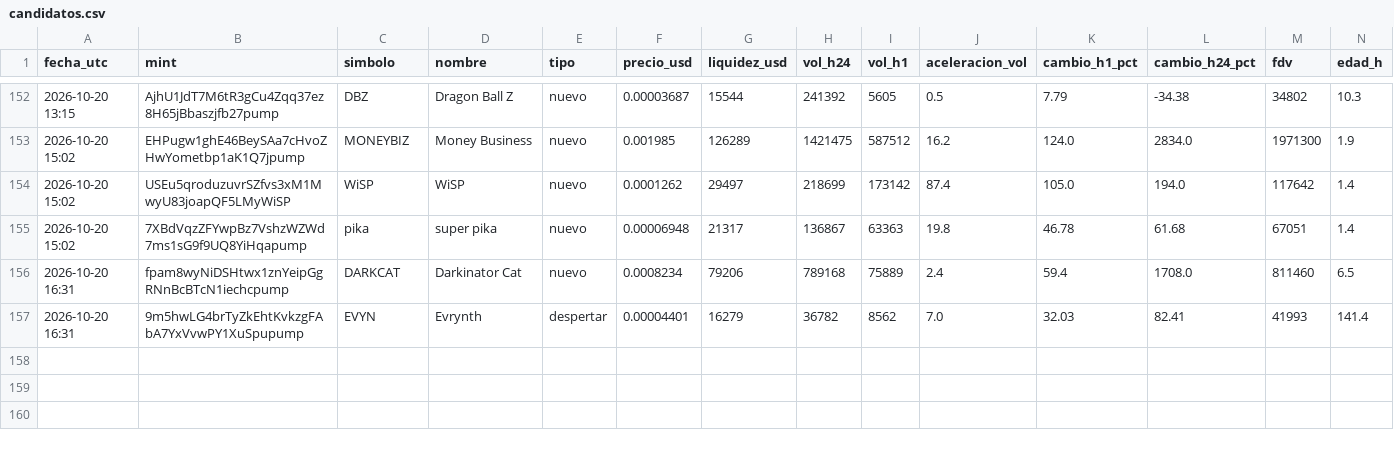
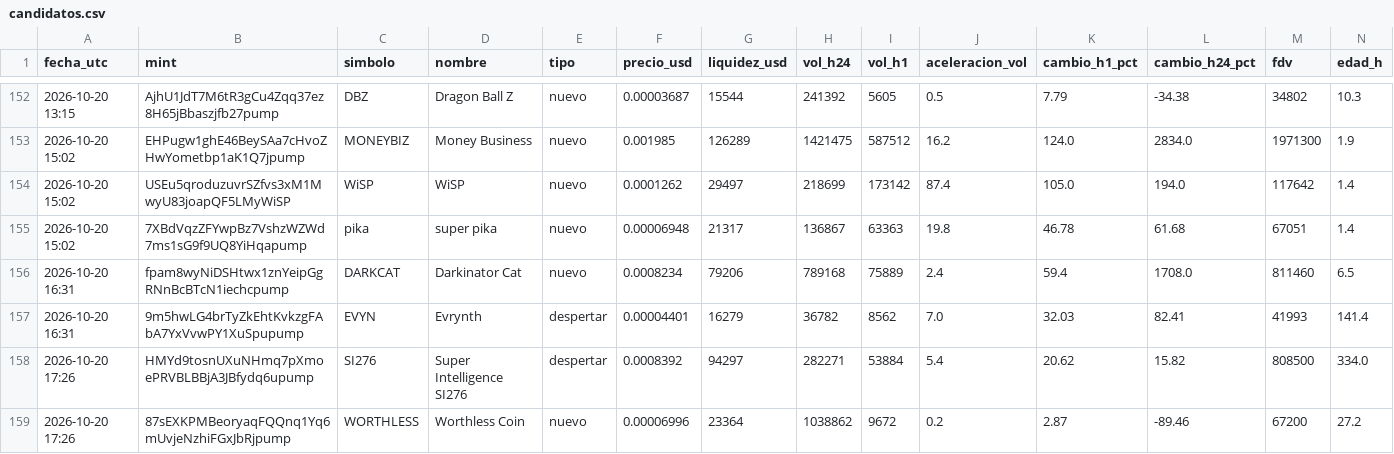
Before and after one commit to romeroyair9977-design/memecoins, a CSV file: data/candidatos.csv, drawn as a sheet; only a part is shown, gaps mark what is left out; rows hold the shown columns only; the diff names each change by its address in the sheet, - before the commit and + after, or states it on an @@ line.

```diff
--- a/data/candidatos.csv
+++ b/data/candidatos.csv
+row 158: 2026-10-20 17:26 | HMYd9tosnUXuNHmq7pXmoePRVBLBBjA3JBfydq6upump | SI276 | Super Intelligence SI276 | despertar | 0.0008392 | 94297 | 282271 | 53884 | 5.4 | 20.62 | 15.82 | 808500 | 334.0
+row 159: 2026-10-20 17:26 | 87sEXKPMBeoryaqFQQnq1Yq6mUvjeNzhiFGxJbRjpump | WORTHLESS | Worthless Coin | nuevo | 0.00006996 | 23364 | 1038862 | 9672 | 0.2 | 2.87 | -89.46 | 67200 | 27.2
```
Also changed, not shown: data/paper_balance.csv, 1 other file.
